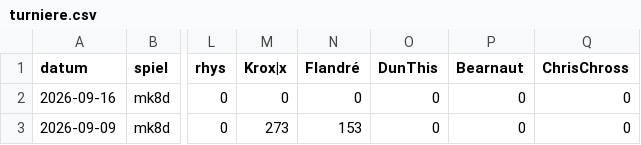
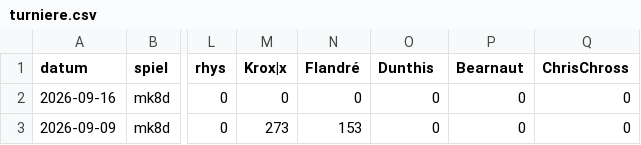
Before and after one commit to d462r8hj/MarioKartCharts, a CSV file: turniere.csv, drawn as a sheet; only a part is shown, gaps mark what is left out; the diff names each change by its address in the sheet, - before the commit and + after, or states it on an @@ line.

Commit message:
Update turniere.csv

```diff
--- a/turniere.csv
+++ b/turniere.csv
-O1: DunThis
+O1: Dunthis
```
